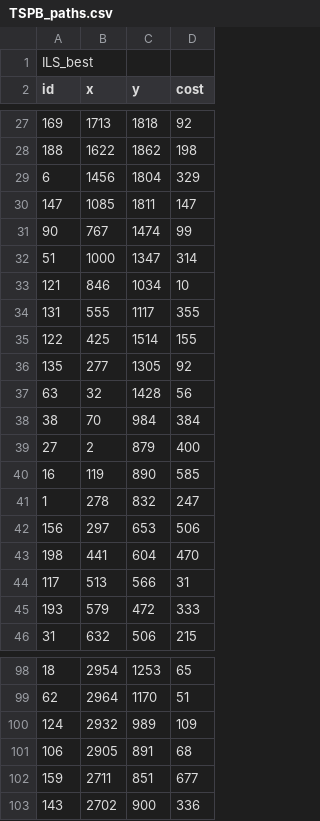
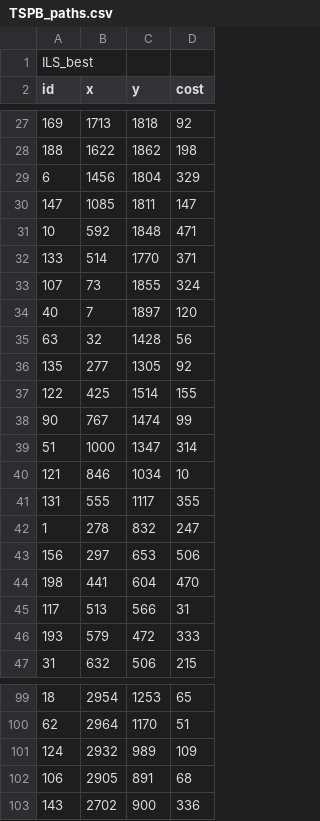
Before and after one commit to tbengric/EC_laboratory, a CSV file: assignment_10/visualization/TSPB_paths.csv, drawn as a sheet; only a part is shown, gaps mark what is left out.

```diff
--- a/assignment_10/visualization/TSPB_paths.csv
+++ b/assignment_10/visualization/TSPB_paths.csv
@@ -30,2 +30,9 @@ id,x,y,cost
 147,1085,1811,147
+10,592,1848,471
+133,514,1770,371
+107,73,1855,324
+40,7,1897,120
+63,32,1428,56
+135,277,1305,92
+122,425,1514,155
 90,767,1474,99
@@ -34,8 +41,2 @@ id,x,y,cost
 131,555,1117,355
-122,425,1514,155
-135,277,1305,92
-63,32,1428,56
-38,70,984,384
-27,2,879,400
-16,119,890,585
 1,278,832,247
@@ -101,3 +102,2 @@ id,x,y,cost
 106,2905,891,68
-159,2711,851,677
 143,2702,900,336
```
Also changed, not shown: assignment_10/visualization/TSPA_paths.csv, 5 other files.
